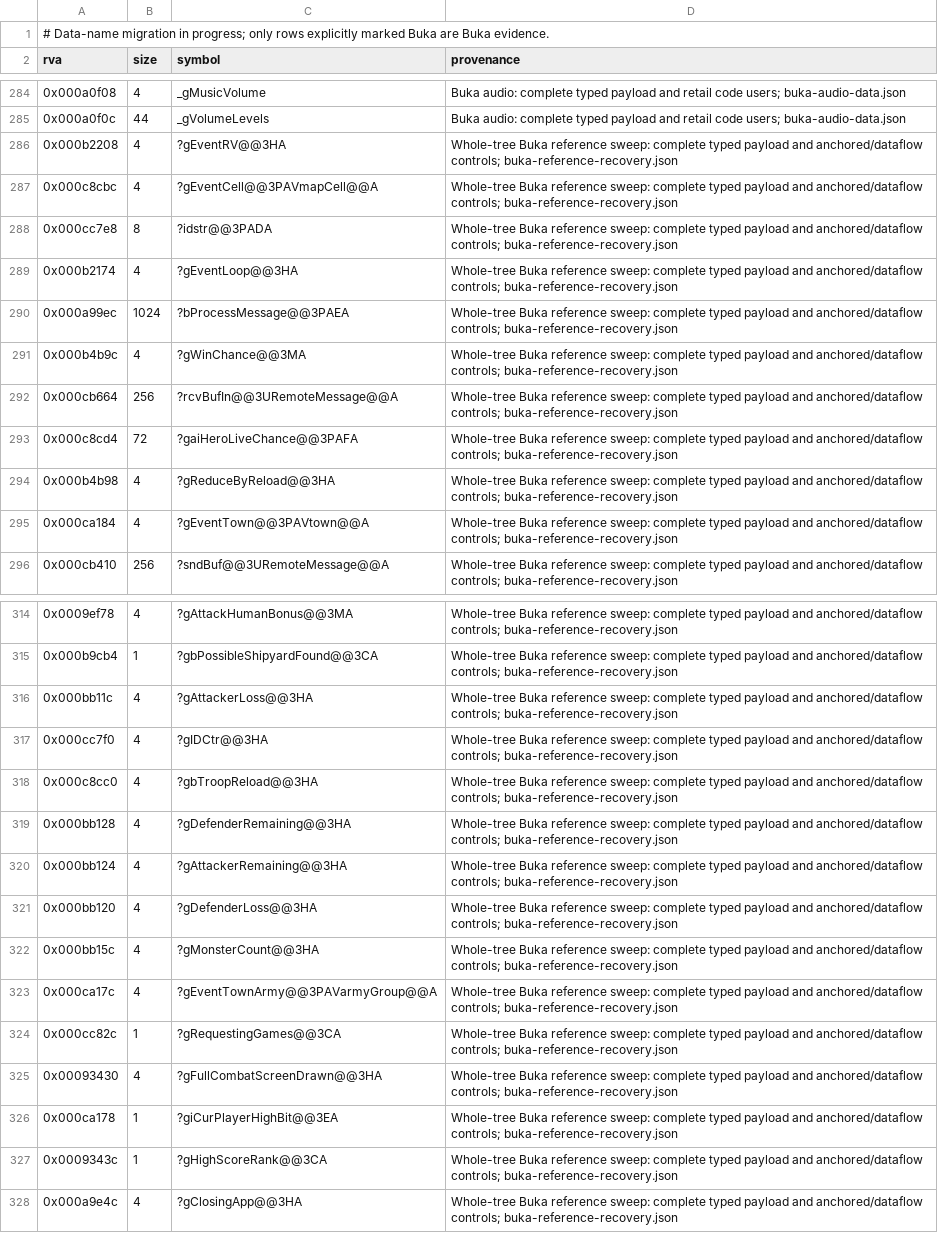
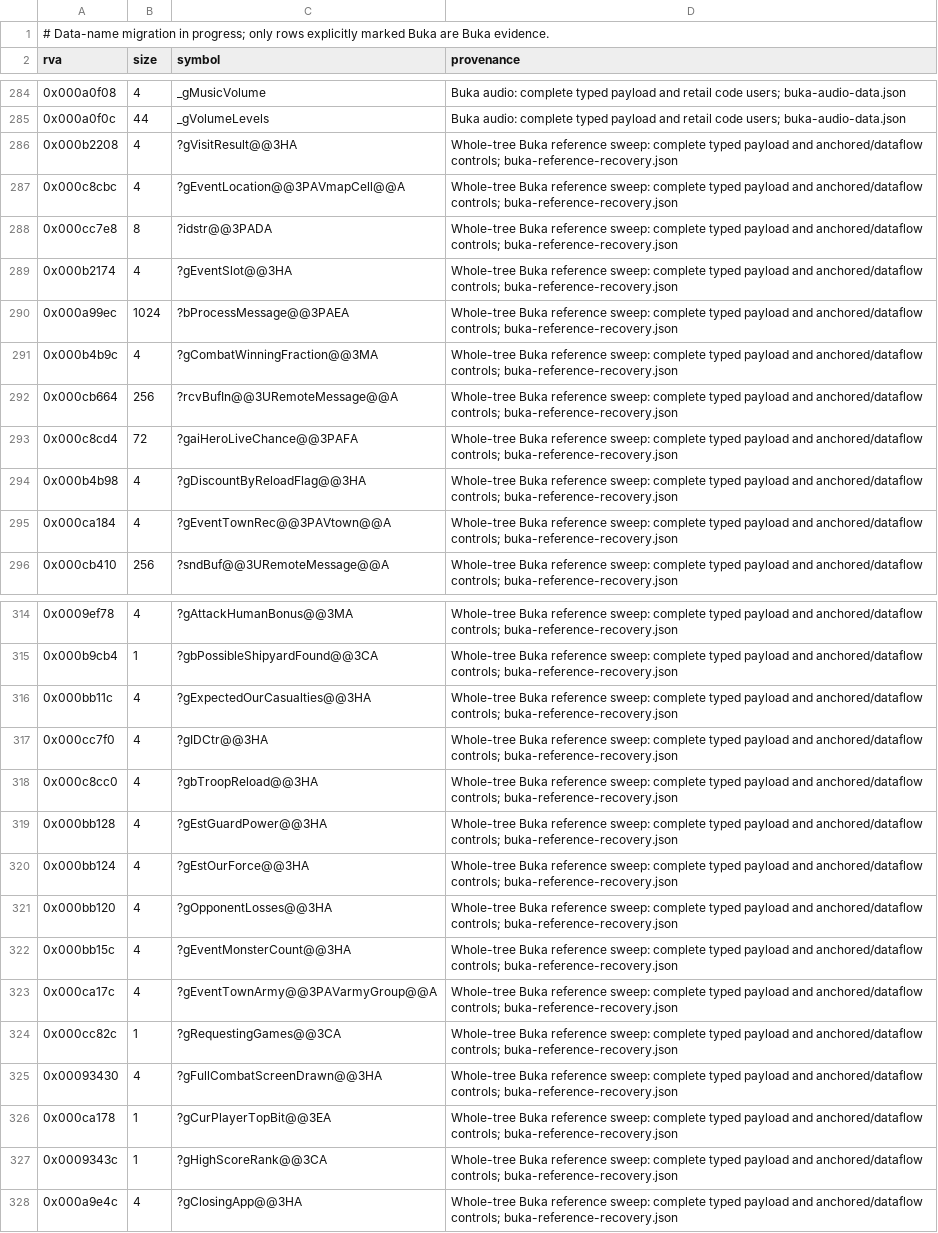
Before and after one commit to sushi-shi/homm1-decomp, a TSV file: config/retail/data_symbols.tsv, drawn as a sheet; only a part is shown, gaps mark what is left out; the diff covers the shown part only.

```diff
--- a/config/retail/data_symbols.tsv
+++ b/config/retail/data_symbols.tsv
@@ -285,12 +285,12 @@ rva	size	symbol	provenance
 0x000a0f0c	44	_gVolumeLevels	Buka audio: complete typed payload and retail code users; buka-audio-data.json
-0x000b2208	4	?gEventRV@@3HA	Whole-tree Buka reference sweep: complete typed payload and anchored/dataflow controls; buka-reference-recovery.json
-0x000c8cbc	4	?gEventCell@@3PAVmapCell@@A	Whole-tree Buka reference sweep: complete typed payload and anchored/dataflow controls; buka-reference-recovery.json
+0x000b2208	4	?gVisitResult@@3HA	Whole-tree Buka reference sweep: complete typed payload and anchored/dataflow controls; buka-reference-recovery.json
+0x000c8cbc	4	?gEventLocation@@3PAVmapCell@@A	Whole-tree Buka reference sweep: complete typed payload and anchored/dataflow controls; buka-reference-recovery.json
 0x000cc7e8	8	?idstr@@3PADA	Whole-tree Buka reference sweep: complete typed payload and anchored/dataflow controls; buka-reference-recovery.json
-0x000b2174	4	?gEventLoop@@3HA	Whole-tree Buka reference sweep: complete typed payload and anchored/dataflow controls; buka-reference-recovery.json
+0x000b2174	4	?gEventSlot@@3HA	Whole-tree Buka reference sweep: complete typed payload and anchored/dataflow controls; buka-reference-recovery.json
 0x000a99ec	1024	?bProcessMessage@@3PAEA	Whole-tree Buka reference sweep: complete typed payload and anchored/dataflow controls; buka-reference-recovery.json
-0x000b4b9c	4	?gWinChance@@3MA	Whole-tree Buka reference sweep: complete typed payload and anchored/dataflow controls; buka-reference-recovery.json
+0x000b4b9c	4	?gCombatWinningFraction@@3MA	Whole-tree Buka reference sweep: complete typed payload and anchored/dataflow controls; buka-reference-recovery.json
 0x000cb664	256	?rcvBufIn@@3URemoteMessage@@A	Whole-tree Buka reference sweep: complete typed payload and anchored/dataflow controls; buka-reference-recovery.json
 0x000c8cd4	72	?gaiHeroLiveChance@@3PAFA	Whole-tree Buka reference sweep: complete typed payload and anchored/dataflow controls; buka-reference-recovery.json
-0x000b4b98	4	?gReduceByReload@@3HA	Whole-tree Buka reference sweep: complete typed payload and anchored/dataflow controls; buka-reference-recovery.json
-0x000ca184	4	?gEventTown@@3PAVtown@@A	Whole-tree Buka reference sweep: complete typed payload and anchored/dataflow controls; buka-reference-recovery.json
+0x000b4b98	4	?gDiscountByReloadFlag@@3HA	Whole-tree Buka reference sweep: complete typed payload and anchored/dataflow controls; buka-reference-recovery.json
+0x000ca184	4	?gEventTownRec@@3PAVtown@@A	Whole-tree Buka reference sweep: complete typed payload and anchored/dataflow controls; buka-reference-recovery.json
 0x000cb410	256	?sndBuf@@3URemoteMessage@@A	Whole-tree Buka reference sweep: complete typed payload and anchored/dataflow controls; buka-reference-recovery.json
@@ -315,9 +315,9 @@ rva	size	symbol	provenance
 0x000b9cb4	1	?gbPossibleShipyardFound@@3CA	Whole-tree Buka reference sweep: complete typed payload and anchored/dataflow controls; buka-reference-recovery.json
-0x000bb11c	4	?gAttackerLoss@@3HA	Whole-tree Buka reference sweep: complete typed payload and anchored/dataflow controls; buka-reference-recovery.json
+0x000bb11c	4	?gExpectedOurCasualties@@3HA	Whole-tree Buka reference sweep: complete typed payload and anchored/dataflow controls; buka-reference-recovery.json
 0x000cc7f0	4	?gIDCtr@@3HA	Whole-tree Buka reference sweep: complete typed payload and anchored/dataflow controls; buka-reference-recovery.json
 0x000c8cc0	4	?gbTroopReload@@3HA	Whole-tree Buka reference sweep: complete typed payload and anchored/dataflow controls; buka-reference-recovery.json
-0x000bb128	4	?gDefenderRemaining@@3HA	Whole-tree Buka reference sweep: complete typed payload and anchored/dataflow controls; buka-reference-recovery.json
-0x000bb124	4	?gAttackerRemaining@@3HA	Whole-tree Buka reference sweep: complete typed payload and anchored/dataflow controls; buka-reference-recovery.json
-0x000bb120	4	?gDefenderLoss@@3HA	Whole-tree Buka reference sweep: complete typed payload and anchored/dataflow controls; buka-reference-recovery.json
-0x000bb15c	4	?gMonsterCount@@3HA	Whole-tree Buka reference sweep: complete typed payload and anchored/dataflow controls; buka-reference-recovery.json
+0x000bb128	4	?gEstGuardPower@@3HA	Whole-tree Buka reference sweep: complete typed payload and anchored/dataflow controls; buka-reference-recovery.json
+0x000bb124	4	?gEstOurForce@@3HA	Whole-tree Buka reference sweep: complete typed payload and anchored/dataflow controls; buka-reference-recovery.json
+0x000bb120	4	?gOpponentLosses@@3HA	Whole-tree Buka reference sweep: complete typed payload and anchored/dataflow controls; buka-reference-recovery.json
+0x000bb15c	4	?gEventMonsterCount@@3HA	Whole-tree Buka reference sweep: complete typed payload and anchored/dataflow controls; buka-reference-recovery.json
 0x000ca17c	4	?gEventTownArmy@@3PAVarmyGroup@@A	Whole-tree Buka reference sweep: complete typed payload and anchored/dataflow controls; buka-reference-recovery.json
@@ -325,3 +325,3 @@ rva	size	symbol	provenance
 0x00093430	4	?gFullCombatScreenDrawn@@3HA	Whole-tree Buka reference sweep: complete typed payload and anchored/dataflow controls; buka-reference-recovery.json
-0x000ca178	1	?giCurPlayerHighBit@@3EA	Whole-tree Buka reference sweep: complete typed payload and anchored/dataflow controls; buka-reference-recovery.json
+0x000ca178	1	?gCurPlayerTopBit@@3EA	Whole-tree Buka reference sweep: complete typed payload and anchored/dataflow controls; buka-reference-recovery.json
 0x0009343c	1	?gHighScoreRank@@3CA	Whole-tree Buka reference sweep: complete typed payload and anchored/dataflow controls; buka-reference-recovery.json
```
Also changed, not shown: 21 edited cells elsewhere in this file, config/constants.tsv, config/retail/nwc-1.2-reloc-referents.tsv, 51 other files.
